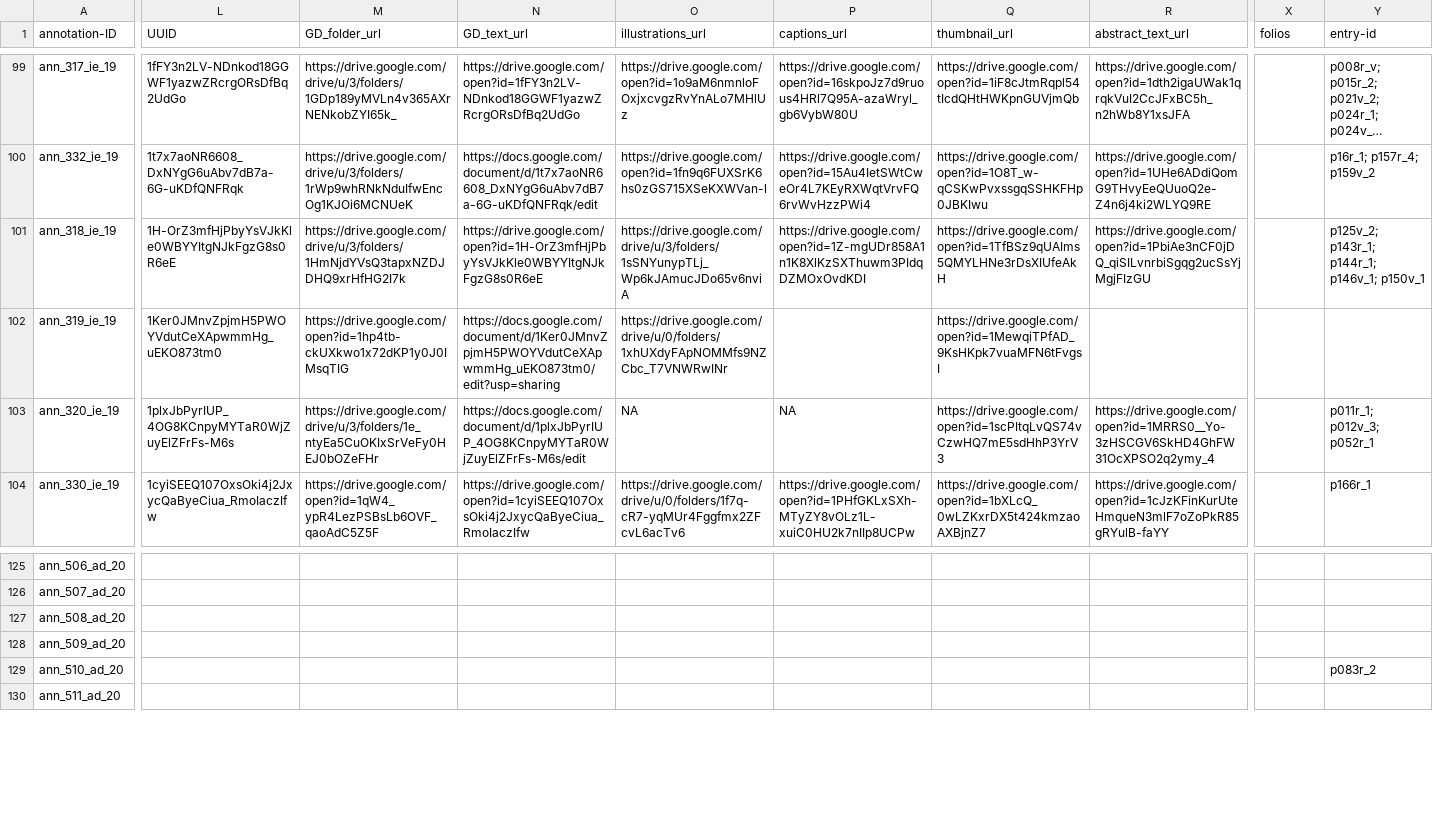
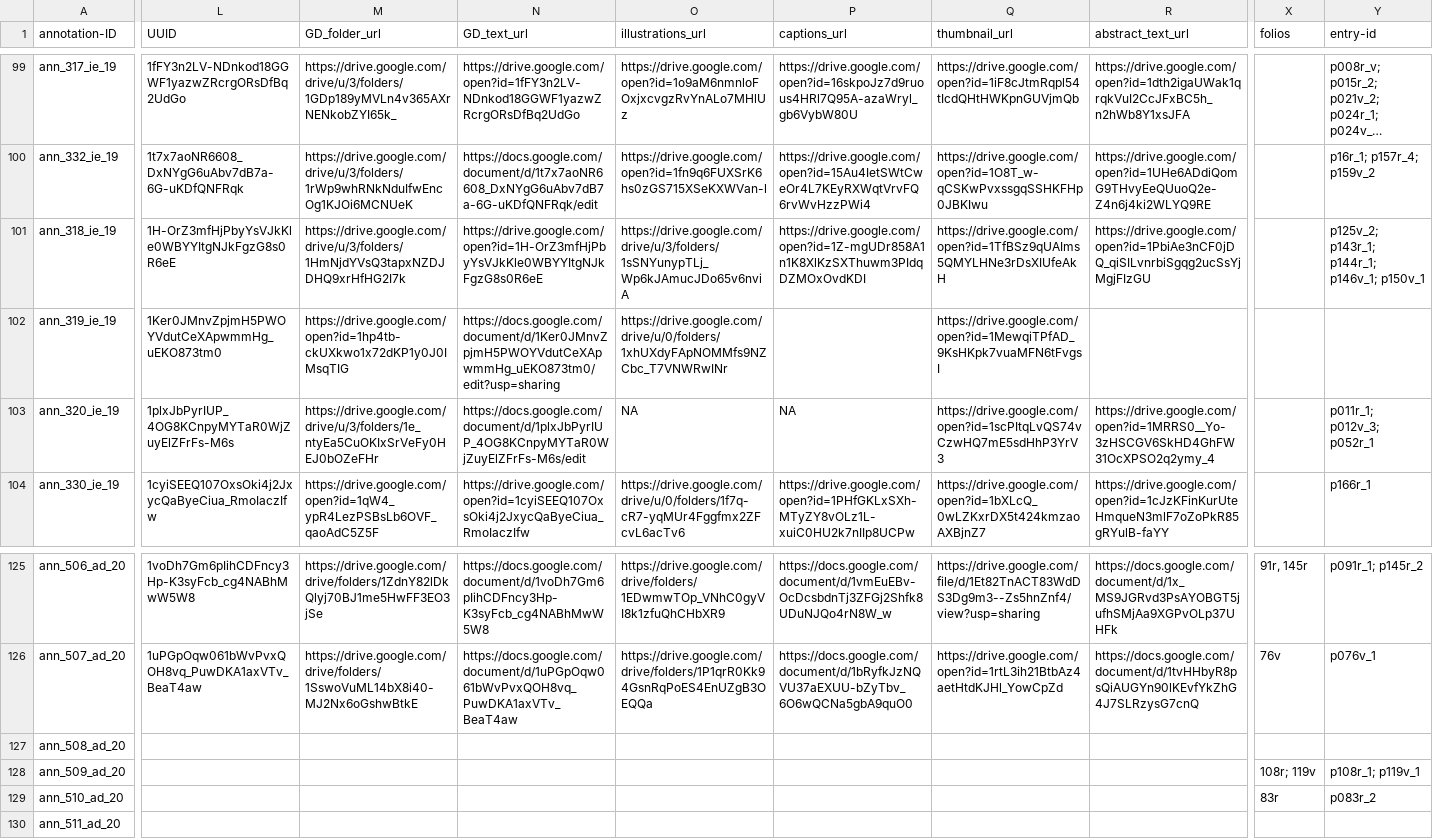
Before and after one commit to cu-mkp/m-k-manuscript-data, a CSV file: metadata/annotation-metadata.csv, drawn as a sheet; only a part is shown, gaps mark what is left out; long unchanged cells end in …; the diff covers the shown part only; the diff names each change by its address in the sheet, - before the commit and + after, or states it on an @@ line.

```diff
--- a/metadata/annotation-metadata.csv
+++ b/metadata/annotation-metadata.csv
-L125 (UUID): (empty)
+L125 (UUID): 1voDh7Gm6pIihCDFncy3Hp-K3syFcb_cg4NABhMwW5W8
-M125 (GD_folder_url): (empty)
+M125 (GD_folder_url): https://drive.google.com/drive/folders/1ZdnY82lDkQlyj70BJ1me5HwFF3EO3jSe
-N125 (GD_text_url): (empty)
+N125 (GD_text_url): https://docs.google.com/document/d/1voDh7Gm6pIihCDFncy3Hp-K3syFcb_cg4NABhMwW5W8
-O125 (illustrations_url): (empty)
+O125 (illustrations_url): https://drive.google.com/drive/folders/1EDwmwTOp_VNhC0gyVI8k1zfuQhCHbXR9
-P125 (captions_url): (empty)
+P125 (captions_url): https://docs.google.com/document/d/1vmEuEBv-OcDcsbdnTj3ZFGj2Shfk8UDuNJQo4rN8W_w
-Q125 (thumbnail_url): (empty)
+Q125 (thumbnail_url): https://drive.google.com/file/d/1Et82TnACT83WdDS3Dg9m3--Zs5hnZnf4/view?usp=sharing
-R125 (abstract_text_url): (empty)
+R125 (abstract_text_url): https://docs.google.com/document/d/1x_MS9JGRvd3PsAYOBGT5jufhSMjAa9XGPvOLp37UHFk
-X125 (folios): (empty)
+X125 (folios): 91r, 145r
-Y125 (entry-id): (empty)
+Y125 (entry-id): p091r_1; p145r_2
-L126 (UUID): (empty)
+L126 (UUID): 1uPGpOqw061bWvPvxQOH8vq_PuwDKA1axVTv_BeaT4aw
-M126 (GD_folder_url): (empty)
+M126 (GD_folder_url): https://drive.google.com/drive/folders/1SswoVuML14bX8i40-MJ2Nx6oGshwBtkE
-N126 (GD_text_url): (empty)
+N126 (GD_text_url): https://docs.google.com/document/d/1uPGpOqw061bWvPvxQOH8vq_PuwDKA1axVTv_BeaT4aw
-O126 (illustrations_url): (empty)
+O126 (illustrations_url): https://drive.google.com/drive/folders/1P1qrR0Kk94GsnRqPoES4EnUZgB3OEQQa
-P126 (captions_url): (empty)
+P126 (captions_url): https://docs.google.com/document/d/1bRyfkJzNQVU37aEXUU-bZyTbv_6O6wQCNa5gbA9quO0
-Q126 (thumbnail_url): (empty)
+Q126 (thumbnail_url): https://drive.google.com/open?id=1rtL3ih21BtbAz4aetHtdKJHl_YowCpZd
-R126 (abstract_text_url): (empty)
+R126 (abstract_text_url): https://docs.google.com/document/d/1tvHHbyR8psQiAUGYn90lKEvfYkZhG4J7SLRzysG7cnQ
-X126 (folios): (empty)
+X126 (folios): 76v
-Y126 (entry-id): (empty)
+Y126 (entry-id): p076v_1
-X128 (folios): (empty)
+X128 (folios): 108r; 119v
-Y128 (entry-id): (empty)
+Y128 (entry-id): p108r_1; p119v_1
-X129 (folios): (empty)
+X129 (folios): 83r
```
Also changed, not shown: 116 edited cells elsewhere in this file.
